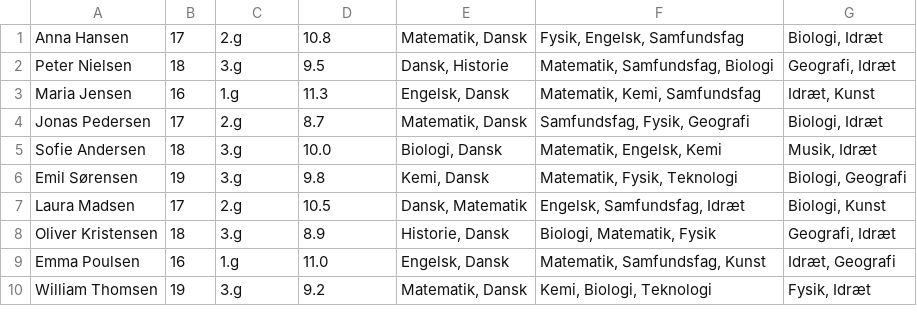
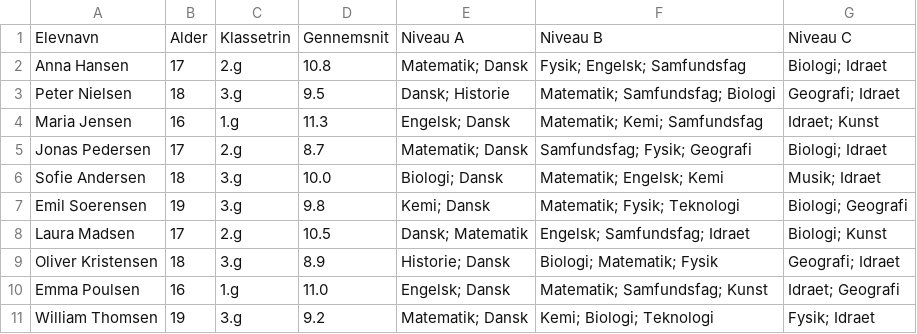
Before and after one commit to PatrickGregersenPFA/Til_HKI, a CSV file: Elever.csv, drawn as a sheet; only a part is shown; the diff covers the shown part only.

```diff
--- a/Elever.csv
+++ b/Elever.csv
@@ -1,10 +1,11 @@
-Anna Hansen;17;2.g;10.8;Matematik, Dansk;Fysik, Engelsk, Samfundsfag;Biologi, Idræt
-Peter Nielsen;18;3.g;9.5;Dansk, Historie;Matematik, Samfundsfag, Biologi;Geografi, Idræt
-Maria Jensen;16;1.g;11.3;Engelsk, Dansk;Matematik, Kemi, Samfundsfag;Idræt, Kunst
-Jonas Pedersen;17;2.g;8.7;Matematik, Dansk;Samfundsfag, Fysik, Geografi;Biologi, Idræt
-Sofie Andersen;18;3.g;10.0;Biologi, Dansk;Matematik, Engelsk, Kemi;Musik, Idræt
-Emil Sørensen;19;3.g;9.8;Kemi, Dansk;Matematik, Fysik, Teknologi;Biologi, Geografi
-Laura Madsen;17;2.g;10.5;Dansk, Matematik;Engelsk, Samfundsfag, Idræt;Biologi, Kunst
-Oliver Kristensen;18;3.g;8.9;Historie, Dansk;Biologi, Matematik, Fysik;Geografi, Idræt
-Emma Poulsen;16;1.g;11.0;Engelsk, Dansk;Matematik, Samfundsfag, Kunst;Idræt, Geografi
-William Thomsen;19;3.g;9.2;Matematik, Dansk;Kemi, Biologi, Teknologi;Fysik, Idræt
+Elevnavn;Alder;Klassetrin;Gennemsnit;Niveau A;Niveau B;Niveau C
+Anna Hansen;17;2.g;10.8;"Matematik; Dansk";"Fysik; Engelsk; Samfundsfag";"Biologi; Idraet"
+Peter Nielsen;18;3.g;9.5;"Dansk; Historie";"Matematik; Samfundsfag; Biologi";"Geografi; Idraet"
+Maria Jensen;16;1.g;11.3;"Engelsk; Dansk";"Matematik; Kemi; Samfundsfag";"Idraet; Kunst"
+Jonas Pedersen;17;2.g;8.7;"Matematik; Dansk";"Samfundsfag; Fysik; Geografi";"Biologi; Idraet"
+Sofie Andersen;18;3.g;10.0;"Biologi; Dansk";"Matematik; Engelsk; Kemi";"Musik; Idraet"
+Emil Soerensen;19;3.g;9.8;"Kemi; Dansk";"Matematik; Fysik; Teknologi";"Biologi; Geografi"
+Laura Madsen;17;2.g;10.5;"Dansk; Matematik";"Engelsk; Samfundsfag; Idraet";"Biologi; Kunst"
+Oliver Kristensen;18;3.g;8.9;"Historie; Dansk";"Biologi; Matematik; Fysik";"Geografi; Idraet"
+Emma Poulsen;16;1.g;11.0;"Engelsk; Dansk";"Matematik; Samfundsfag; Kunst";"Idraet; Geografi"
+William Thomsen;19;3.g;9.2;"Matematik; Dansk";"Kemi; Biologi; Teknologi";"Fysik; Idraet"
```
Also changed, not shown: 17 edited cells elsewhere in this file, Gennemsnit.csv, 1 other file.
